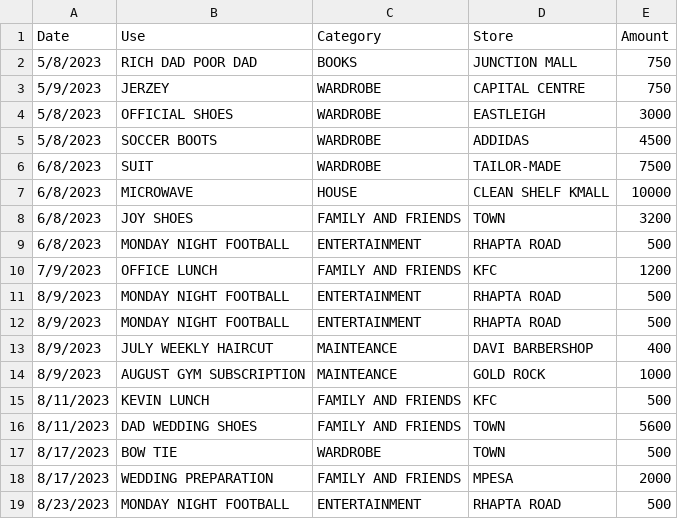
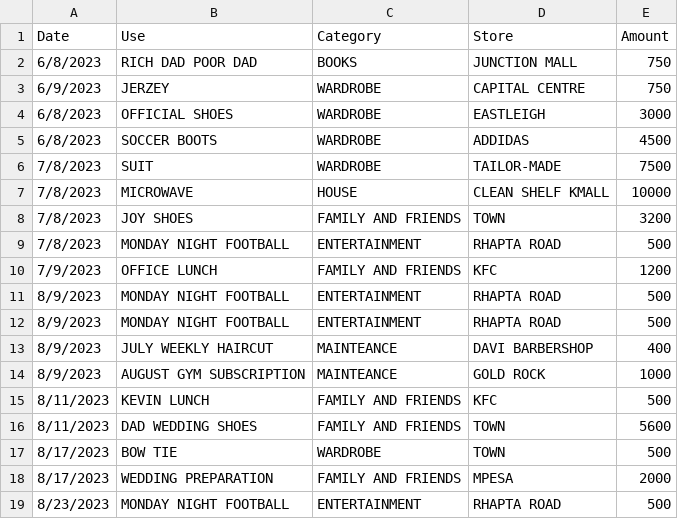
Before and after one commit to chete-py/expenditure_tracker, a CSV file: expenses.csv, drawn as a sheet.

Commit message:
addchanges

```diff
--- a/expenses.csv
+++ b/expenses.csv
@@ -1,10 +1,10 @@
 Date,Use,Category,Store,Amount
-5/8/2023,RICH DAD POOR DAD,BOOKS,JUNCTION MALL,750
-5/9/2023,JERZEY,WARDROBE,CAPITAL CENTRE,750
-5/8/2023,OFFICIAL SHOES,WARDROBE,EASTLEIGH,3000
-5/8/2023,SOCCER BOOTS,WARDROBE,ADDIDAS,4500
-6/8/2023,SUIT,WARDROBE,TAILOR-MADE,7500
-6/8/2023,MICROWAVE,HOUSE,CLEAN SHELF KMALL,10000
-6/8/2023,JOY SHOES,FAMILY AND FRIENDS,TOWN,3200
-6/8/2023,MONDAY NIGHT FOOTBALL,ENTERTAINMENT,RHAPTA ROAD,500
+6/8/2023,RICH DAD POOR DAD,BOOKS,JUNCTION MALL,750
+6/9/2023,JERZEY,WARDROBE,CAPITAL CENTRE,750
+6/8/2023,OFFICIAL SHOES,WARDROBE,EASTLEIGH,3000
+6/8/2023,SOCCER BOOTS,WARDROBE,ADDIDAS,4500
+7/8/2023,SUIT,WARDROBE,TAILOR-MADE,7500
+7/8/2023,MICROWAVE,HOUSE,CLEAN SHELF KMALL,10000
+7/8/2023,JOY SHOES,FAMILY AND FRIENDS,TOWN,3200
+7/8/2023,MONDAY NIGHT FOOTBALL,ENTERTAINMENT,RHAPTA ROAD,500
 7/9/2023,OFFICE LUNCH,FAMILY AND FRIENDS,KFC,1200
```
